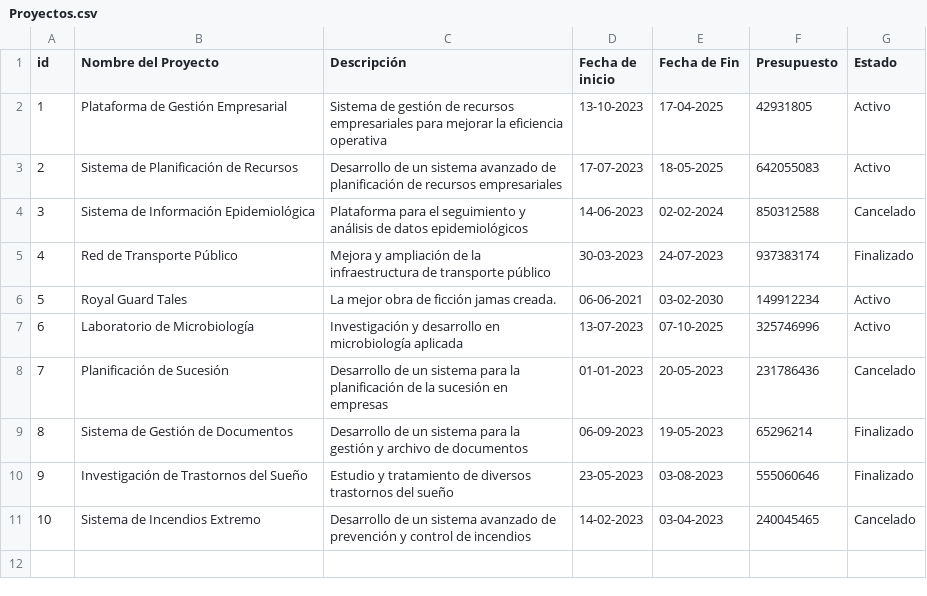
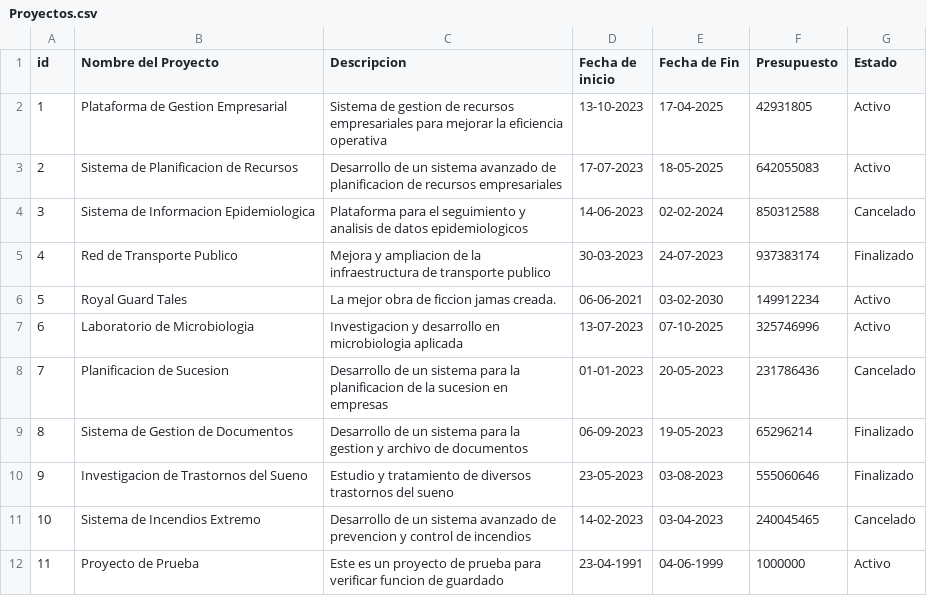
Before and after one commit to damianp91/parcial_1_2024, a CSV file: Proyectos.csv, drawn as a sheet.

Commit message:
Proyecto finalizado

```diff
--- a/Proyectos.csv
+++ b/Proyectos.csv
@@ -1,11 +1,12 @@
-id,Nombre del Proyecto,Descripción,Fecha de inicio,Fecha de Fin,Presupuesto,Estado
-1,Plataforma de Gestión Empresarial,Sistema de gestión de recursos empresariales para mejorar la eficiencia operativa,13-10-2023,17-04-2025,42931805,Activo
-2,Sistema de Planificación de Recursos,Desarrollo de un sistema avanzado de planificación de recursos empresariales,17-07-2023,18-05-2025,642055083,Activo
-3,Sistema de Información Epidemiológica,Plataforma para el seguimiento y análisis de datos epidemiológicos,14-06-2023,02-02-2024,850312588,Cancelado
-4,Red de Transporte Público,Mejora y ampliación de la infraestructura de transporte público,30-03-2023,24-07-2023,937383174,Finalizado
-5,Royal Guard Tales,La mejor obra de ficción jamas creada.,06-06-2021,03-02-2030,149912234,Activo
-6,Laboratorio de Microbiología,Investigación y desarrollo en microbiología aplicada,13-07-2023,07-10-2025,325746996,Activo
-7,Planificación de Sucesión,Desarrollo de un sistema para la planificación de la sucesión en empresas,01-01-2023,20-05-2023,231786436,Cancelado
-8,Sistema de Gestión de Documentos,Desarrollo de un sistema para la gestión y archivo de documentos,06-09-2023,19-05-2023,65296214,Finalizado
-9,Investigación de Trastornos del Sueño,Estudio y tratamiento de diversos trastornos del sueño,23-05-2023,03-08-2023,555060646,Finalizado
-10,Sistema de Incendios Extremo,Desarrollo de un sistema avanzado de prevención y control de incendios,14-02-2023,03-04-2023,240045465,Cancelado
+id,Nombre del Proyecto,Descripcion,Fecha de inicio,Fecha de Fin,Presupuesto,Estado
+1,Plataforma de Gestion Empresarial,Sistema de gestion de recursos empresariales para mejorar la eficiencia operativa,13-10-2023,17-04-2025,42931805,Activo
+2,Sistema de Planificacion de Recursos,Desarrollo de un sistema avanzado de planificacion de recursos empresariales,17-07-2023,18-05-2025,642055083,Activo
+3,Sistema de Informacion Epidemiologica,Plataforma para el seguimiento y analisis de datos epidemiologicos,14-06-2023,02-02-2024,850312588,Cancelado
+4,Red de Transporte Publico,Mejora y ampliacion de la infraestructura de transporte publico,30-03-2023,24-07-2023,937383174,Finalizado
+5,Royal Guard Tales,La mejor obra de ficcion jamas creada.,06-06-2021,03-02-2030,149912234,Activo
+6,Laboratorio de Microbiologia,Investigacion y desarrollo en microbiologia aplicada,13-07-2023,07-10-2025,325746996,Activo
+7,Planificacion de Sucesion,Desarrollo de un sistema para la planificacion de la sucesion en empresas,01-01-2023,20-05-2023,231786436,Cancelado
+8,Sistema de Gestion de Documentos,Desarrollo de un sistema para la gestion y archivo de documentos,06-09-2023,19-05-2023,65296214,Finalizado
+9,Investigacion de Trastornos del Sueno,Estudio y tratamiento de diversos trastornos del sueno,23-05-2023,03-08-2023,555060646,Finalizado
+10,Sistema de Incendios Extremo,Desarrollo de un sistema avanzado de prevencion y control de incendios,14-02-2023,03-04-2023,240045465,Cancelado
+11,Proyecto de Prueba,Este es un proyecto de prueba para verificar funcion de guardado,23-04-1991,04-06-1999,1000000,Activo
```
Also changed, not shown: 6 other files.
